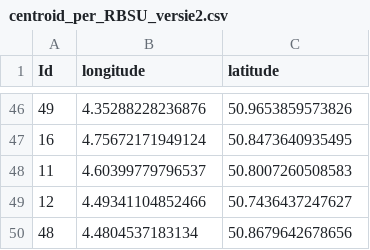
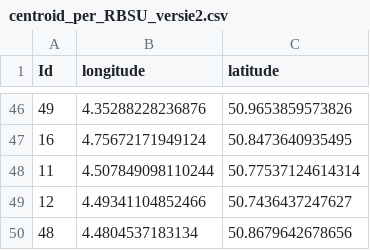
Before and after one commit to inbo/riparias-prep, a CSV file: data/input/centroid_per_RBSU_versie2.csv, drawn as a sheet; only a part is shown, gaps mark what is left out.

Commit message:
Update centroid_per_RBSU_versie2.csv

```diff
--- a/data/input/centroid_per_RBSU_versie2.csv
+++ b/data/input/centroid_per_RBSU_versie2.csv
@@ -47,3 +47,3 @@
 "16","4.75672171949124","50.8473640935495"
-"11","4.60399779796537","50.8007260508583"
+"11","4.507849098110244","50.77537124614314"
 "12","4.49341104852466","50.7436437247627"
```
